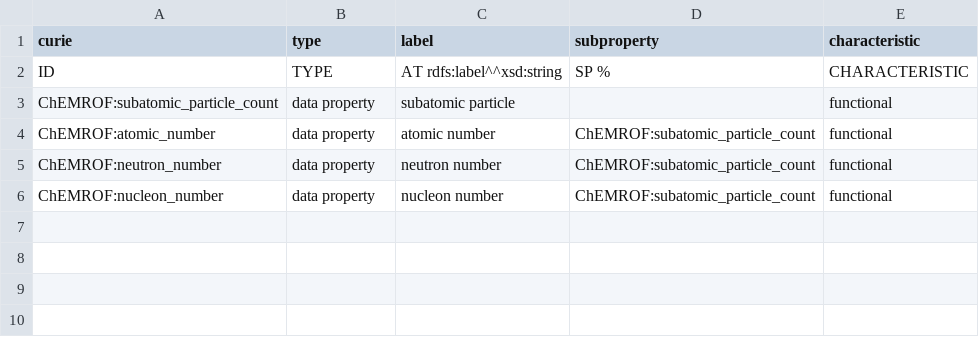
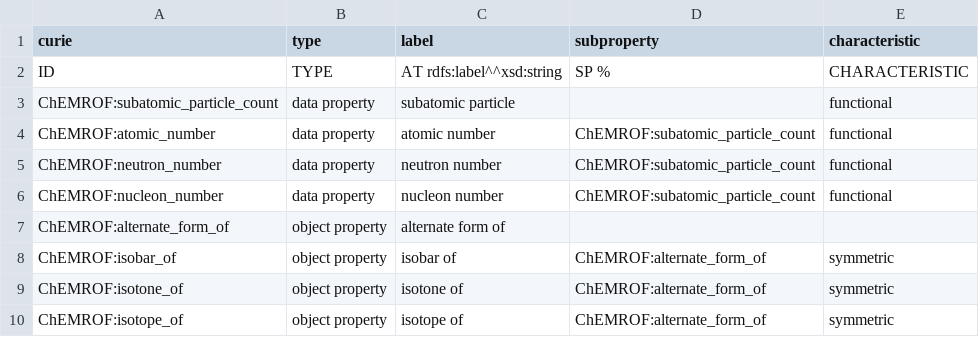
Before and after one commit to cthoyt/chebi-atomic-numbers-ontology, a TSV file: src/properties.tsv, drawn as a sheet.

Commit message:
Isotope, isotone, and isobar materialization (#3)
Building on
https://github.com/cthoyt/chebi-atomic-numbers-ontology/pull/2, this PR
materializes relationships between elements.

```diff
--- a/src/properties.tsv
+++ b/src/properties.tsv
@@ -6 +6,5 @@ ChEMROF:neutron_number	data property	neutron number	ChEMROF:subatomic_particle_c
 ChEMROF:nucleon_number	data property	nucleon number	ChEMROF:subatomic_particle_count	functional
+ChEMROF:alternate_form_of	object property	alternate form of
+ChEMROF:isobar_of	object property	isobar of	ChEMROF:alternate_form_of	symmetric
+ChEMROF:isotone_of	object property	isotone of	ChEMROF:alternate_form_of	symmetric
+ChEMROF:isotope_of	object property	isotope of	ChEMROF:alternate_form_of	symmetric
```
Also changed, not shown: 6 other files.
